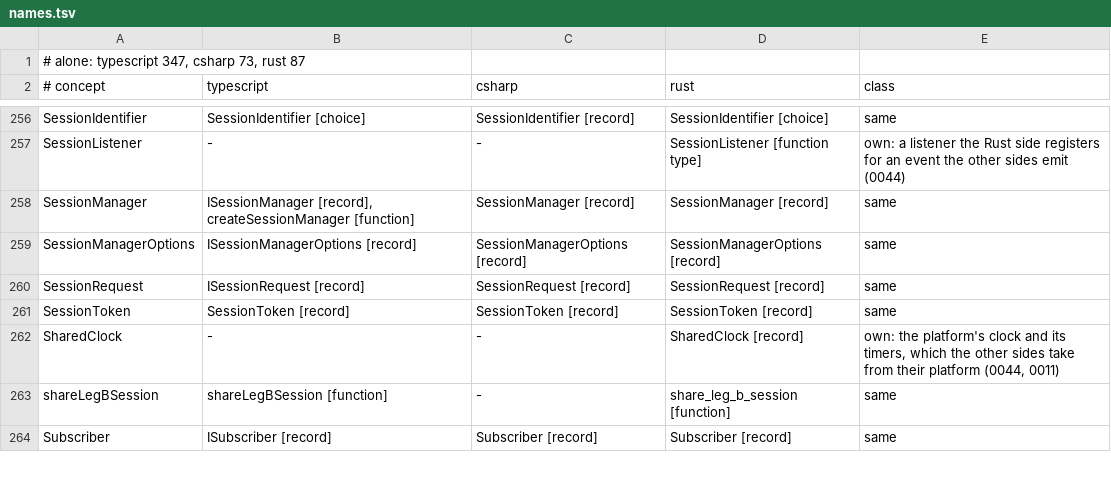
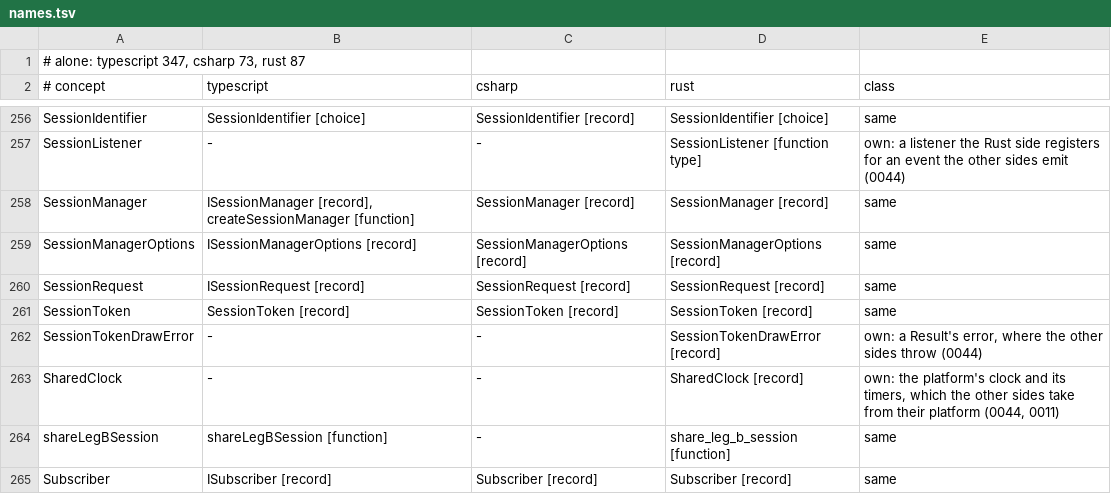
Before and after one commit to francisdesjardins/bead, a TSV file: tools/names.tsv, drawn as a sheet; only a part is shown, gaps mark what is left out; the diff names each change by its address in the sheet, - before the commit and + after, or states it on an @@ line.

Commit message:
fix(rust): map the session token draw error
Name the Rust-owned Result error in the surface table, as the other token drawing operations throw their platform errors.

```diff
--- a/tools/names.tsv
+++ b/tools/names.tsv
+row 262: SessionTokenDrawError | - | - | SessionTokenDrawError [record] | own: a Result's error, where the other sides throw (0044)
```
